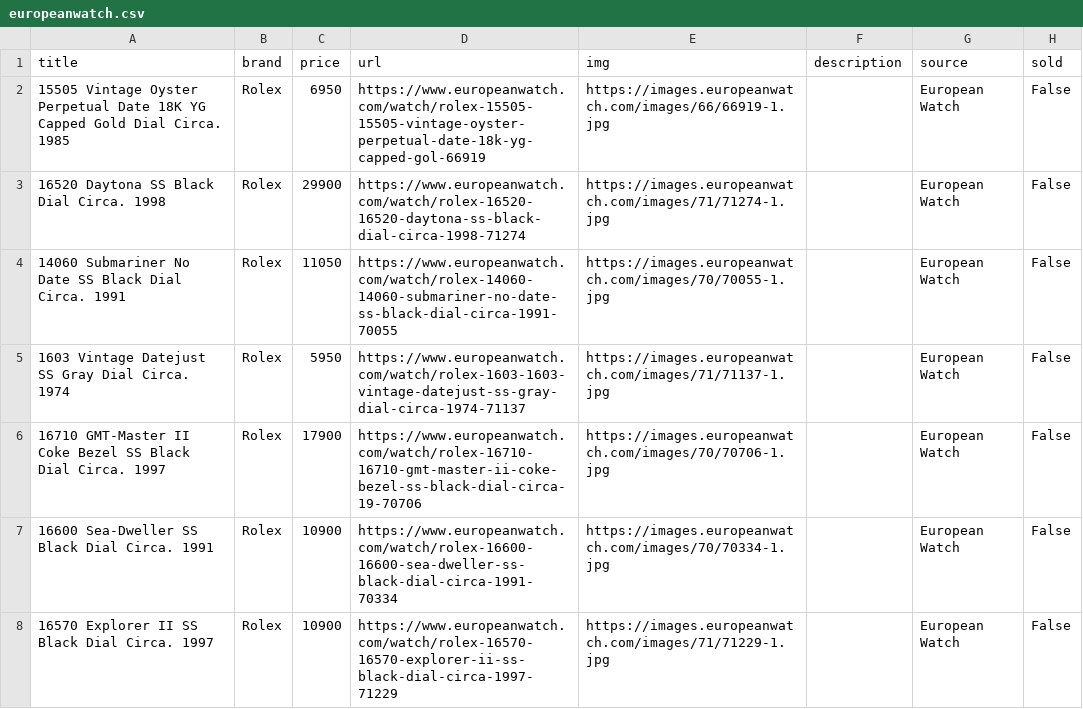
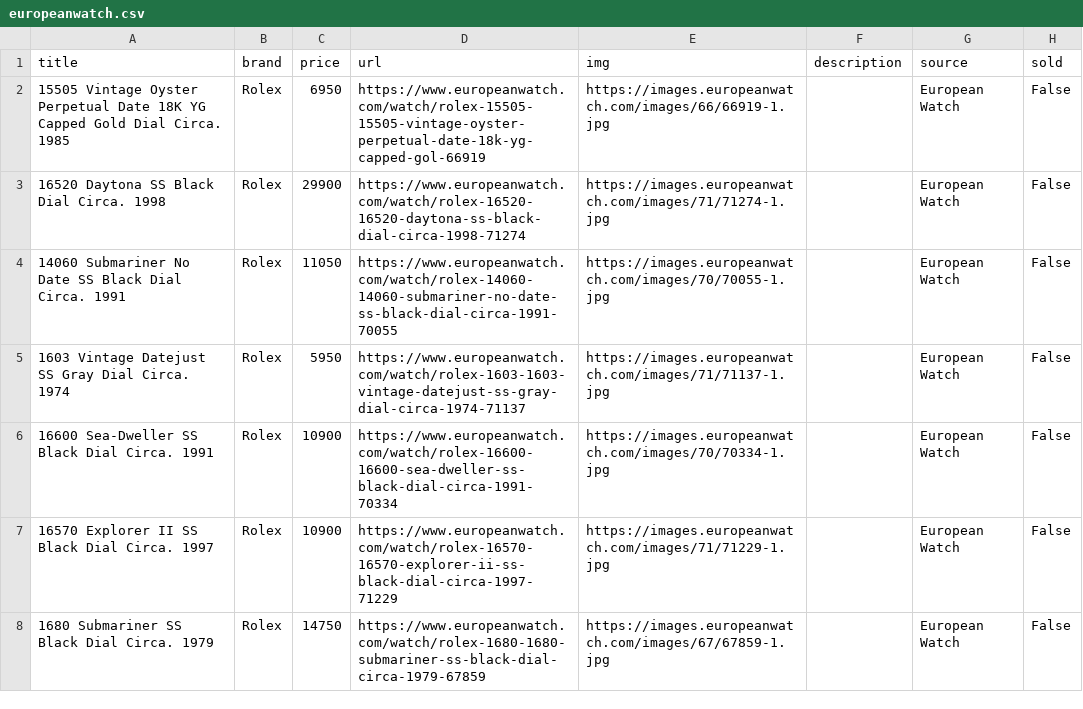
Before and after one commit to markatmutter-cloud/Dial, a CSV file: data/europeanwatch.csv, drawn as a sheet; only a part is shown; the shorter side is filled out with more unchanged rows; the diff names each change by its address in the sheet, - before the commit and + after, or states it on an @@ line.

```diff
--- a/data/europeanwatch.csv
+++ b/data/europeanwatch.csv
-row 6: 16710 GMT-Master II Coke Bezel SS Black Dial Circa. 1997 | Rolex | 17900 | https://www.europeanwatch.com/watch/rolex-16710-16710-gmt-master-ii-coke-bezel-ss-black-dial-circa-19-70706 | https://images.europeanwatch.com/images/70/70706-1.jpg |  | European Watch | False
```
Also changed, not shown: data/hairspring.csv, data/huntington.csv, 15 other files.
